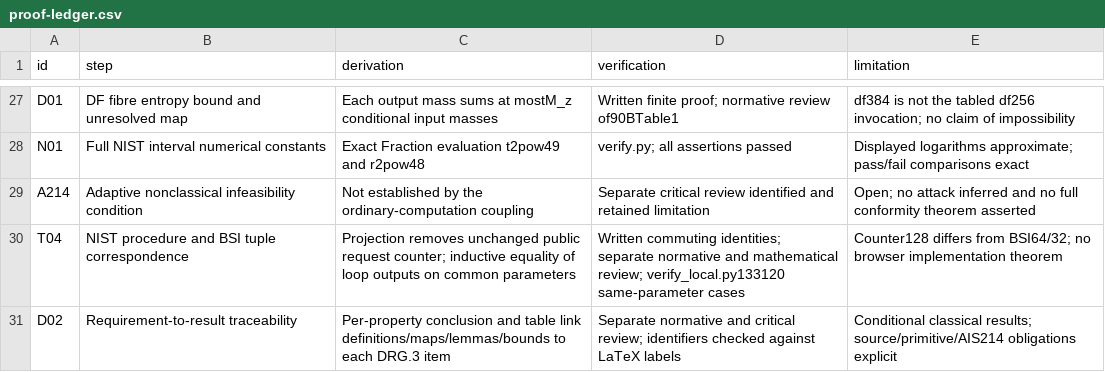
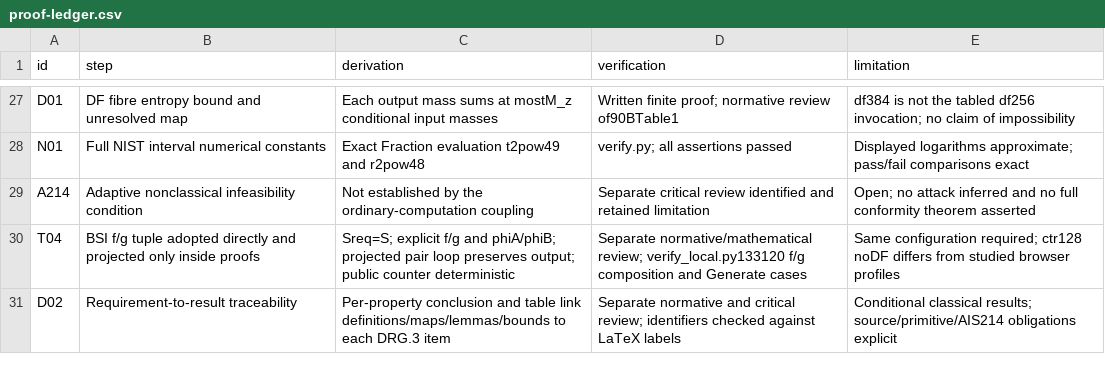
Before and after one commit to jordiprga/technical-work, a CSV file: CTR_DRBG/article_ais/proof-ledger.csv, drawn as a sheet; only a part is shown, gaps mark what is left out.

```diff
--- a/CTR_DRBG/article_ais/proof-ledger.csv
+++ b/CTR_DRBG/article_ais/proof-ledger.csv
@@ -29,3 +29,3 @@ N01,"Full NIST interval numerical constants","Exact Fraction evaluation t2pow49
 A214,"Adaptive nonclassical infeasibility condition","Not established by the ordinary-computation coupling","Separate critical review identified and retained limitation","Open; no attack inferred and no full conformity theorem asserted"
-T04,"NIST procedure and BSI tuple correspondence","Projection removes unchanged public request counter; inductive equality of loop outputs on common parameters","Written commuting identities; separate normative and mathematical review; verify_local.py133120 same-parameter cases","Counter128 differs from BSI64/32; no browser implementation theorem"
+T04,"BSI f/g tuple adopted directly and projected only inside proofs","Sreq=S; explicit f/g and phiA/phiB; projected pair loop preserves output; public counter deterministic","Separate normative/mathematical review; verify_local.py133120 f/g composition and Generate cases","Same configuration required; ctr128 noDF differs from studied browser profiles"
 D02,"Requirement-to-result traceability","Per-property conclusion and table link definitions/maps/lemmas/bounds to each DRG.3 item","Separate normative and critical review; identifiers checked against LaTeX labels","Conditional classical results; source/primitive/AIS214 obligations explicit"
```
Also changed, not shown: CTR_DRBG/article_ais/requirements.csv, 11 other files.
